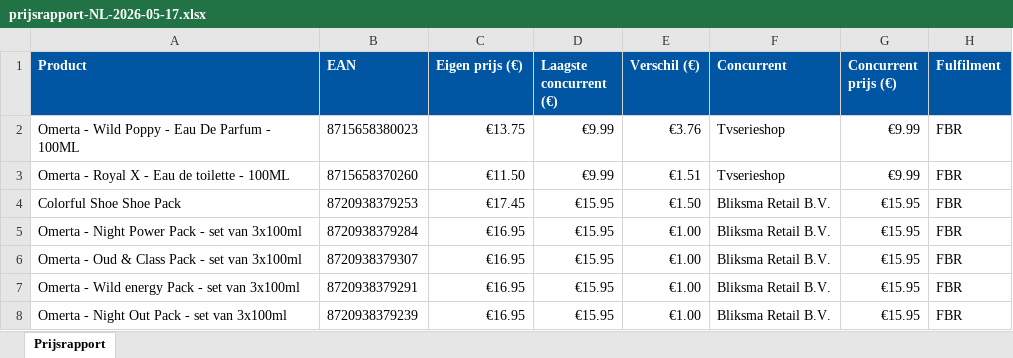
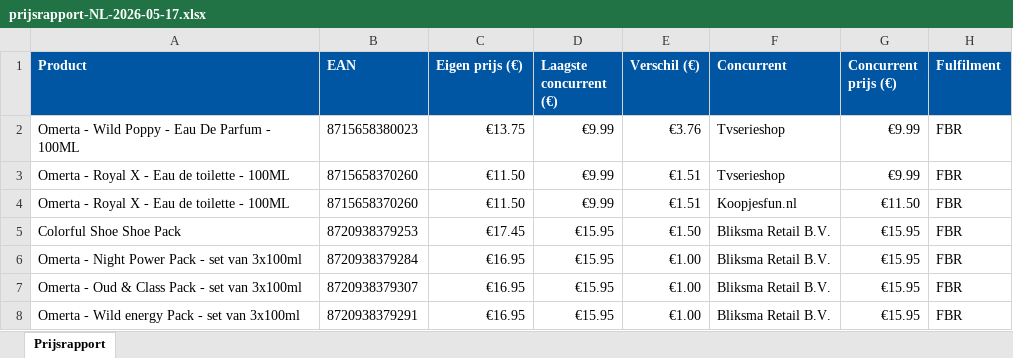
Before and after one commit to Ylona/bol-prijsmonitor, an Excel workbook: rapporten/prijsrapport-NL-2026-05-17.xlsx, sheet Prijsrapport, drawn as a sheet; only a part is shown; the shorter side is filled out with more unchanged rows; values as stored, in another font and other column widths than the file's, no borders; the diff names each change by its address in the sheet, - before the commit and + after, or states it on an @@ line.

```diff
--- a/rapporten/prijsrapport-NL-2026-05-17.xlsx (sheet Prijsrapport)
+++ b/rapporten/prijsrapport-NL-2026-05-17.xlsx (sheet Prijsrapport)
+row 4: Omerta - Royal X - Eau de toilette - 100ML | 8715658370260 | €11.50 | €9.99 | €1.51 | Koopjesfun.nl | €11.50 | FBR
```
Also changed, not shown: 1 other file.
